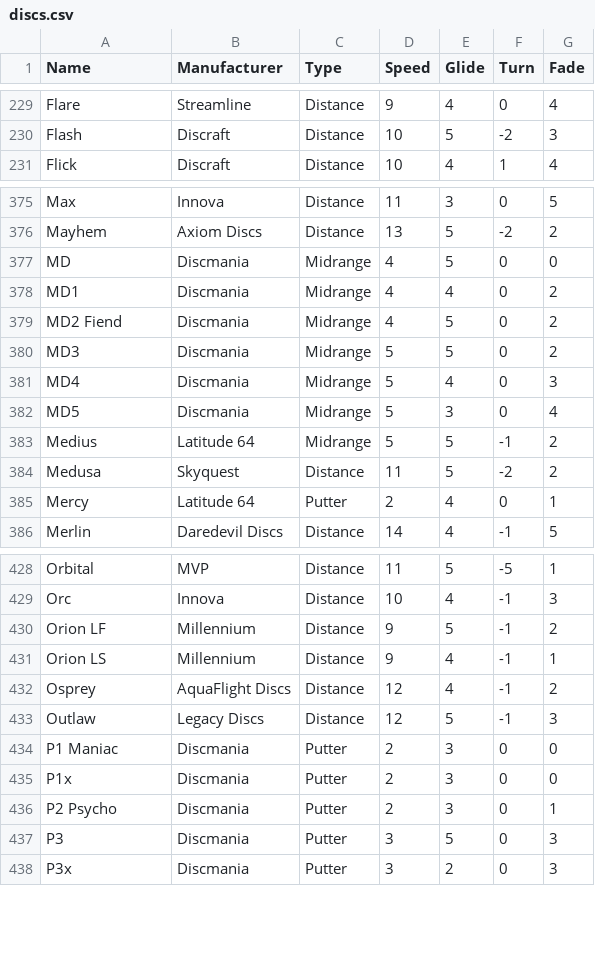
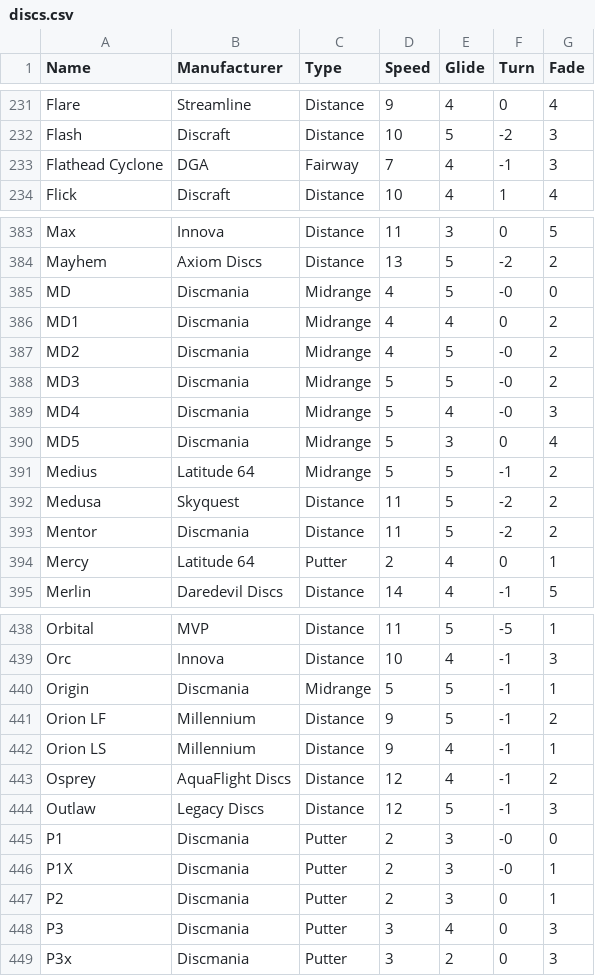
Before and after one commit to ScriptJunky/discsearcher, a CSV file: discs.csv, drawn as a sheet; only a part is shown, gaps mark what is left out; the diff covers the shown part only.

Commit message:
Current up to Discmania.

```diff
--- a/discs.csv
+++ b/discs.csv
@@ -230,2 +232,3 @@ Flare,Streamline,Distance,9,4,0,4
 Flash,Discraft,Distance,10,5,-2,3
+Flathead Cyclone,DGA,Fairway,7,4,-1,3
 Flick,Discraft,Distance,10,4,1,4
@@ -376,7 +384,7 @@ Max,Innova,Distance,11,3,0,5
 Mayhem,Axiom Discs,Distance,13,5,-2,2
-MD,Discmania,Midrange,4,5,0,0
+MD,Discmania,Midrange,4,5,-0,0
 MD1,Discmania,Midrange,4,4,0,2
-MD2 Fiend,Discmania,Midrange,4,5,0,2
-MD3,Discmania,Midrange,5,5,0,2
-MD4,Discmania,Midrange,5,4,0,3
+MD2,Discmania,Midrange,4,5,-0,2
+MD3,Discmania,Midrange,5,5,-0,2
+MD4,Discmania,Midrange,5,4,-0,3
 MD5,Discmania,Midrange,5,3,0,4
@@ -384,2 +392,3 @@ Medius,Latitude 64,Midrange,5,5,-1,2
 Medusa,Skyquest,Distance,11,5,-2,2
+Mentor,Discmania,Distance,11,5,-2,2
 Mercy,Latitude 64,Putter,2,4,0,1
@@ -429,2 +439,3 @@ Orbital,MVP,Distance,11,5,-5,1
 Orc,Innova,Distance,10,4,-1,3
+Origin,Discmania,Midrange,5,5,-1,1
 Orion LF,Millennium,Distance,9,5,-1,2
@@ -433,6 +444,6 @@ Osprey,AquaFlight Discs,Distance,12,4,-1,2
 Outlaw,Legacy Discs,Distance,12,5,-1,3
-P1 Maniac,Discmania,Putter,2,3,0,0
-P1x,Discmania,Putter,2,3,0,0
-P2 Psycho,Discmania,Putter,2,3,0,1
-P3,Discmania,Putter,3,5,0,3
+P1,Discmania,Putter,2,3,-0,0
+P1X,Discmania,Putter,2,3,-0,1
+P2,Discmania,Putter,2,3,0,1
+P3,Discmania,Putter,3,4,0,3
 P3x,Discmania,Putter,3,2,0,3
```
Also changed, not shown: 17 added rows, 1 removed row and 13 edited cells elsewhere in this file.
